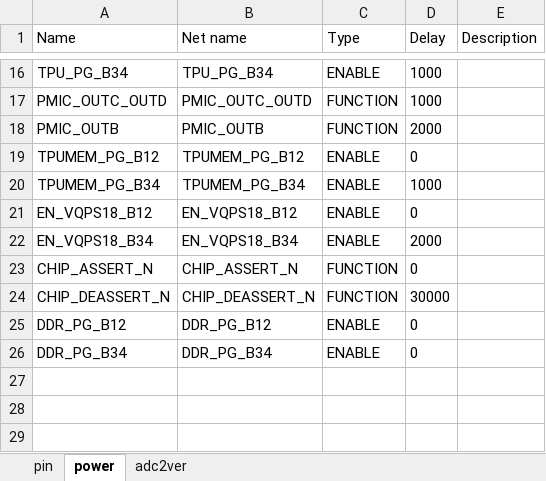
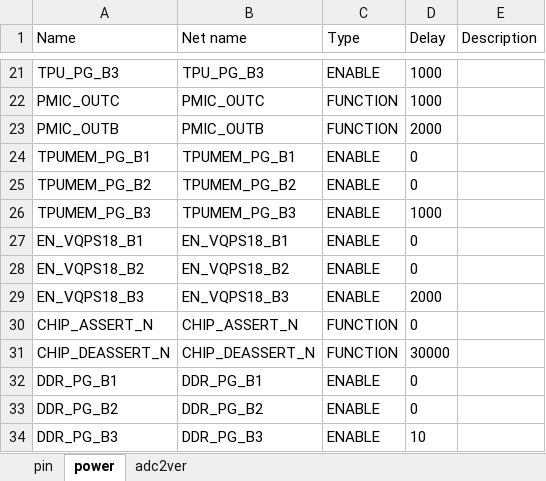
Before and after one commit to sophgo/mcu, an Excel workbook: SC7HP75/config.xlsx, sheet power, drawn as a sheet; only a part is shown, gaps mark what is left out; values as stored, in another font and other column widths than the file's, no borders; addresses are those after the commit; the diff covers the shown part only; the diff names each change by its address in the sheet, - before the commit and + after, or states it on an @@ line.

```diff
--- a/SC7HP75/config.xlsx (sheet power)
+++ b/SC7HP75/config.xlsx (sheet power)
-A21 (Name): TPU_PG_B34
+A21 (Name): TPU_PG_B3
-B21 (Net name): TPU_PG_B34
+B21 (Net name): TPU_PG_B3
-A22 (Name): PMIC_OUTC_OUTD
+A22 (Name): PMIC_OUTC
-B22 (Net name): PMIC_OUTC_OUTD
+B22 (Net name): PMIC_OUTC
-A24 (Name): TPUMEM_PG_B12
+A24 (Name): TPUMEM_PG_B1
-B24 (Net name): TPUMEM_PG_B12
+B24 (Net name): TPUMEM_PG_B1
+row 25: TPUMEM_PG_B2 | TPUMEM_PG_B2 | ENABLE | 0
-A26 (Name): TPUMEM_PG_B34
+A26 (Name): TPUMEM_PG_B3
-B26 (Net name): TPUMEM_PG_B34
+B26 (Net name): TPUMEM_PG_B3
-A27 (Name): EN_VQPS18_B12
+A27 (Name): EN_VQPS18_B1
-B27 (Net name): EN_VQPS18_B12
+B27 (Net name): EN_VQPS18_B1
+row 28: EN_VQPS18_B2 | EN_VQPS18_B2 | ENABLE | 0
-A29 (Name): EN_VQPS18_B34
+A29 (Name): EN_VQPS18_B3
-B29 (Net name): EN_VQPS18_B34
+B29 (Net name): EN_VQPS18_B3
-A32 (Name): DDR_PG_B12
+A32 (Name): DDR_PG_B1
-B32 (Net name): DDR_PG_B12
+B32 (Net name): DDR_PG_B1
-A33 (Name): DDR_PG_B34
+A33 (Name): DDR_PG_B2
-B33 (Net name): DDR_PG_B34
+B33 (Net name): DDR_PG_B2
+row 34: DDR_PG_B3 | DDR_PG_B3 | ENABLE | 10
```
Also changed, not shown: 6 added rows, 1 removed row and 25 edited cells elsewhere in this sheet, sheet pin, 20 other files.
